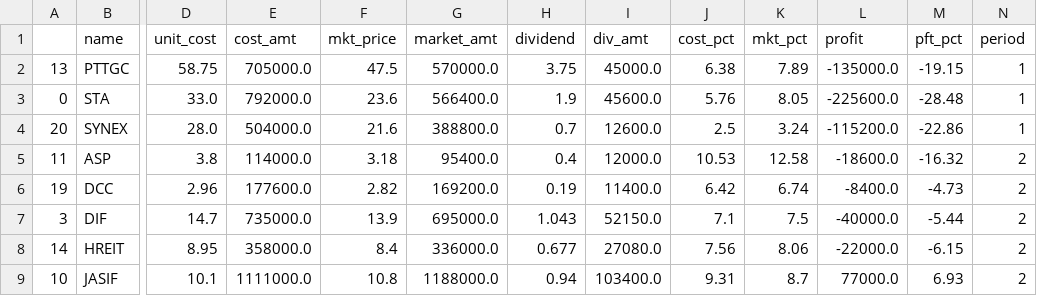
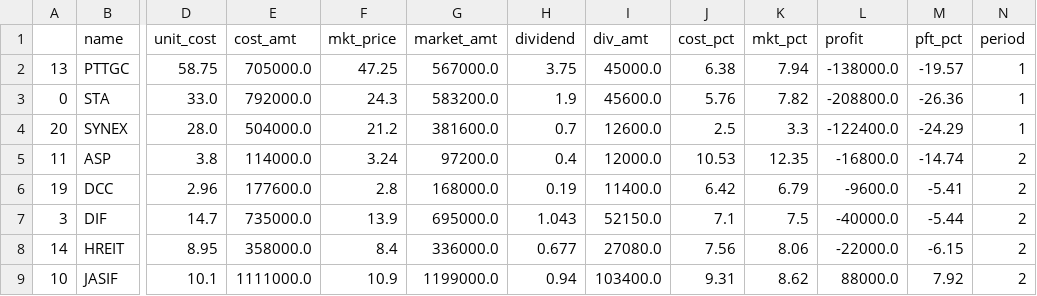
Before and after one commit to santimcs/A8, a CSV file: Data/buy-div-price.csv, drawn as a sheet; only a part is shown, gaps mark what is left out; the diff covers the shown part only; the diff names each change by its address in the sheet, - before the commit and + after, or states it on an @@ line.

```diff
--- a/Data/buy-div-price.csv
+++ b/Data/buy-div-price.csv
-F2 (mkt_price): 47.5
+F2 (mkt_price): 47.25
-G2 (market_amt): 570000.0
+G2 (market_amt): 567000.0
-K2 (mkt_pct): 7.89
+K2 (mkt_pct): 7.94
-L2 (profit): -135000.0
+L2 (profit): -138000.0
-M2 (pft_pct): -19.15
+M2 (pft_pct): -19.57
-F3 (mkt_price): 23.6
+F3 (mkt_price): 24.3
-G3 (market_amt): 566400.0
+G3 (market_amt): 583200.0
-K3 (mkt_pct): 8.05
+K3 (mkt_pct): 7.82
-L3 (profit): -225600.0
+L3 (profit): -208800.0
-M3 (pft_pct): -28.48
+M3 (pft_pct): -26.36
-F4 (mkt_price): 21.6
+F4 (mkt_price): 21.2
-G4 (market_amt): 388800.0
+G4 (market_amt): 381600.0
-K4 (mkt_pct): 3.24
+K4 (mkt_pct): 3.3
-L4 (profit): -115200.0
+L4 (profit): -122400.0
-M4 (pft_pct): -22.86
+M4 (pft_pct): -24.29
-F5 (mkt_price): 3.18
+F5 (mkt_price): 3.24
-G5 (market_amt): 95400.0
+G5 (market_amt): 97200.0
-K5 (mkt_pct): 12.58
+K5 (mkt_pct): 12.35
-L5 (profit): -18600.0
+L5 (profit): -16800.0
-M5 (pft_pct): -16.32
+M5 (pft_pct): -14.74
-F6 (mkt_price): 2.82
+F6 (mkt_price): 2.8
-G6 (market_amt): 169200.0
+G6 (market_amt): 168000.0
-K6 (mkt_pct): 6.74
+K6 (mkt_pct): 6.79
-L6 (profit): -8400.0
+L6 (profit): -9600.0
-M6 (pft_pct): -4.73
+M6 (pft_pct): -5.41
-F9 (mkt_price): 10.8
+F9 (mkt_price): 10.9
-G9 (market_amt): 1188000.0
+G9 (market_amt): 1199000.0
-K9 (mkt_pct): 8.7
+K9 (mkt_pct): 8.62
-L9 (profit): 77000.0
+L9 (profit): 88000.0
-M9 (pft_pct): 6.93
+M9 (pft_pct): 7.92
```
Also changed, not shown: 1 added row and 64 edited cells elsewhere in this file, Data/5-day-average.csv, Data/consensus.csv, 35 other files.
